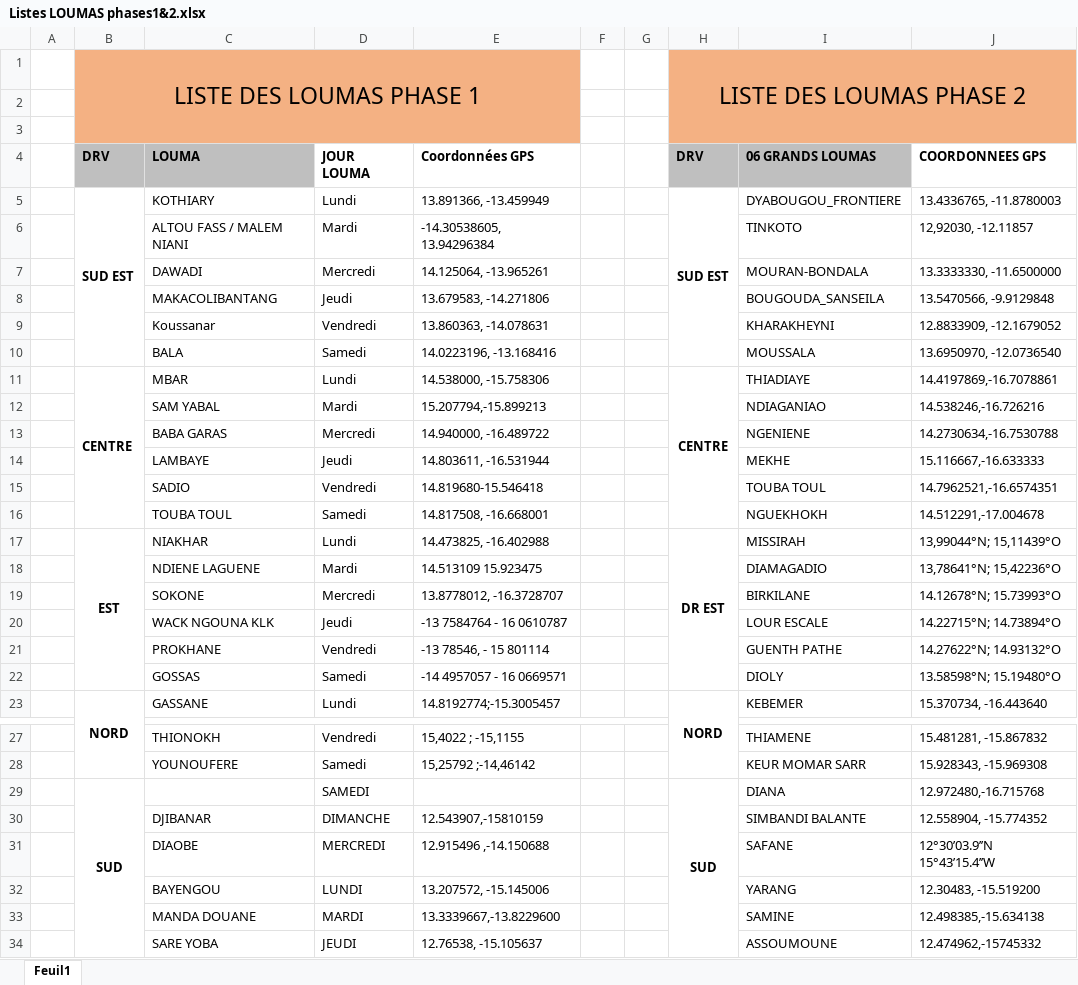
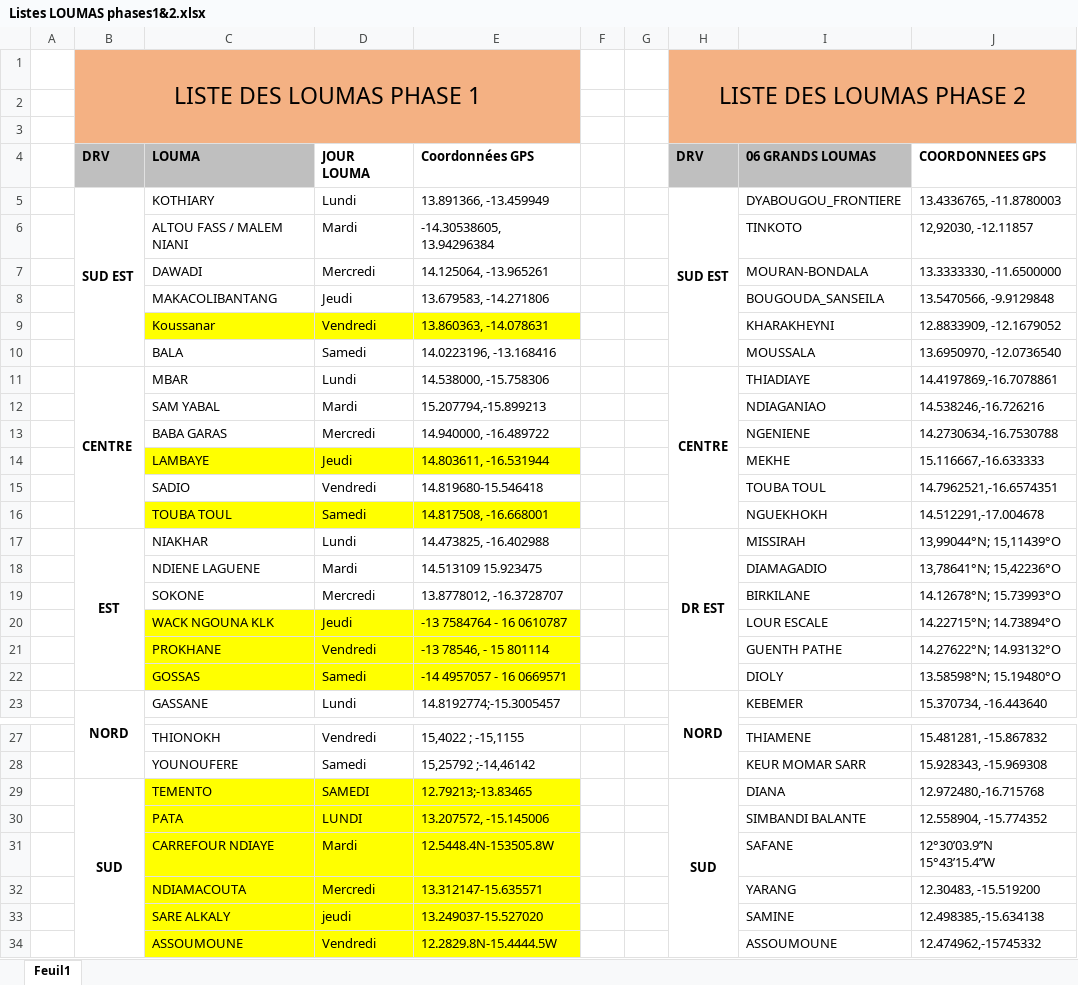
Before and after one commit to Aziz2seye/LOUMA.project, an Excel workbook: Listes LOUMAS phases1&2.xlsx, sheet Feuil1, drawn as a sheet; only a part is shown, gaps mark what is left out; values as stored, in another font and other column widths than the file's, no borders; the diff names each change by its address in the sheet, - before the commit and + after, or states it on an @@ line.

```diff
--- a/Listes LOUMAS phases1&2.xlsx (sheet Feuil1)
+++ b/Listes LOUMAS phases1&2.xlsx (sheet Feuil1)
-C9:E9 fill: none
+C9:E9 fill: #FFFF00
-C14:E14 fill: none
+C14:E14 fill: #FFFF00
-C16:E16 fill: none
+C16:E16 fill: #FFFF00
-C20:E22 fill: none
+C20:E22 fill: #FFFF00
-C29 (LOUMA): (empty)
+C29 (LOUMA): TEMENTO
-C29:E34 fill: none
+C29:E34 fill: #FFFF00
-E29 (Coordonnées GPS): (empty)
+E29 (Coordonnées GPS): 12.79213;-13.83465
-C30 (LOUMA): DJIBANAR
+C30 (LOUMA): PATA
-D30 (JOUR LOUMA): DIMANCHE
+D30 (JOUR LOUMA): LUNDI
-E30 (Coordonnées GPS): 12.543907,-15810159
+E30 (Coordonnées GPS): 13.207572, -15.145006
-C31 (LOUMA): DIAOBE
+C31 (LOUMA): CARREFOUR NDIAYE
-D31 (JOUR LOUMA): MERCREDI
+D31 (JOUR LOUMA): Mardi
-E31 (Coordonnées GPS): 12.915496 ,-14.150688
+E31 (Coordonnées GPS): 12.5448.4N-153505.8W
-C32 (LOUMA): BAYENGOU
+C32 (LOUMA): NDIAMACOUTA
-D32 (JOUR LOUMA): LUNDI
+D32 (JOUR LOUMA): Mercredi
-E32 (Coordonnées GPS): 13.207572, -15.145006
+E32 (Coordonnées GPS): 13.312147-15.635571
-C33 (LOUMA): MANDA DOUANE
+C33 (LOUMA): SARE ALKALY
-D33 (JOUR LOUMA): MARDI
+D33 (JOUR LOUMA): jeudi
-E33 (Coordonnées GPS): 13.3339667,-13.8229600
+E33 (Coordonnées GPS): 13.249037-15.527020
-C34 (LOUMA): SARE YOBA
+C34 (LOUMA): ASSOUMOUNE
-D34 (JOUR LOUMA): JEUDI
+D34 (JOUR LOUMA): Vendredi
-E34 (Coordonnées GPS): 12.76538, -15.105637
+E34 (Coordonnées GPS): 12.2829.8N-15.4444.5W
```
Also changed, not shown: vto_list.xlsx, 9 other files.
